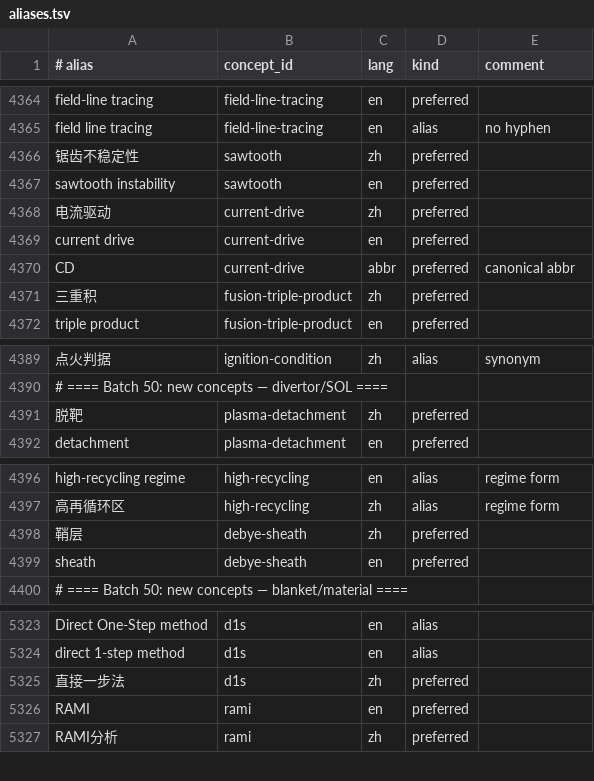
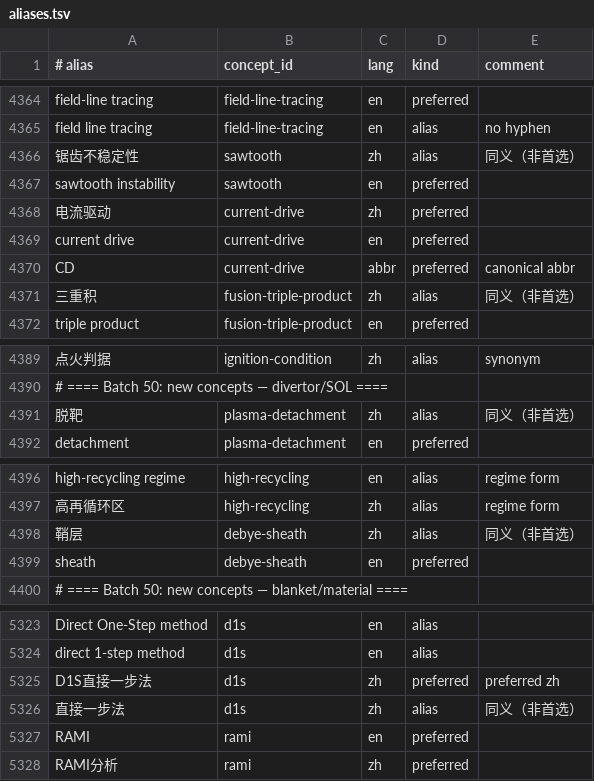
Before and after one commit to zxkjack123/fusion-terms, a TSV file: terms/registry/aliases.tsv, drawn as a sheet; only a part is shown, gaps mark what is left out; addresses are those after the commit; the diff names each change by its address in the sheet, - before the commit and + after, or states it on an @@ line.

Commit message:
fix(registry): eliminate 5 duplicate zh preferred declarations and drop the O-6 grandfather exemption (#5326)

```diff
--- a/terms/registry/aliases.tsv
+++ b/terms/registry/aliases.tsv
-D4366 (kind): preferred
+D4366 (kind): alias
-E4366 (comment): (empty)
+E4366 (comment): 同义（非首选）
-D4371 (kind): preferred
+D4371 (kind): alias
-E4371 (comment): (empty)
+E4371 (comment): 同义（非首选）
-D4391 (kind): preferred
+D4391 (kind): alias
-E4391 (comment): (empty)
+E4391 (comment): 同义（非首选）
-D4398 (kind): preferred
+D4398 (kind): alias
-E4398 (comment): (empty)
+E4398 (comment): 同义（非首选）
+row 5325: D1S直接一步法 | d1s | zh | preferred | preferred zh
-D5326 (kind): preferred
+D5326 (kind): alias
-E5326 (comment): (empty)
+E5326 (comment): 同义（非首选）
```
Also changed, not shown: artifacts/terminology_substitutions.tsv, 4 other files.
